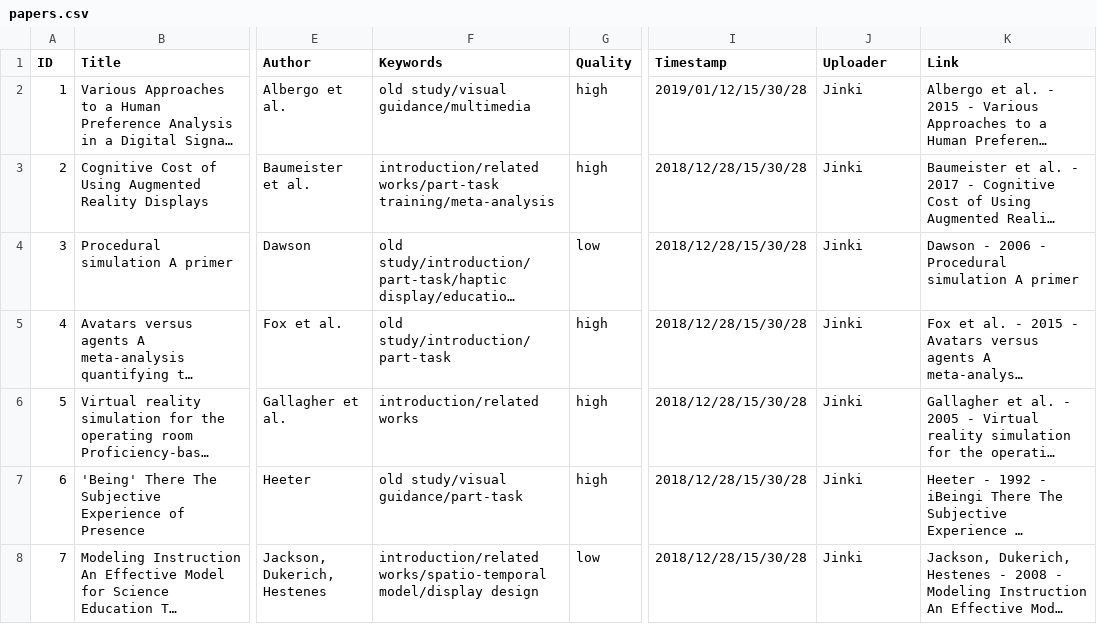
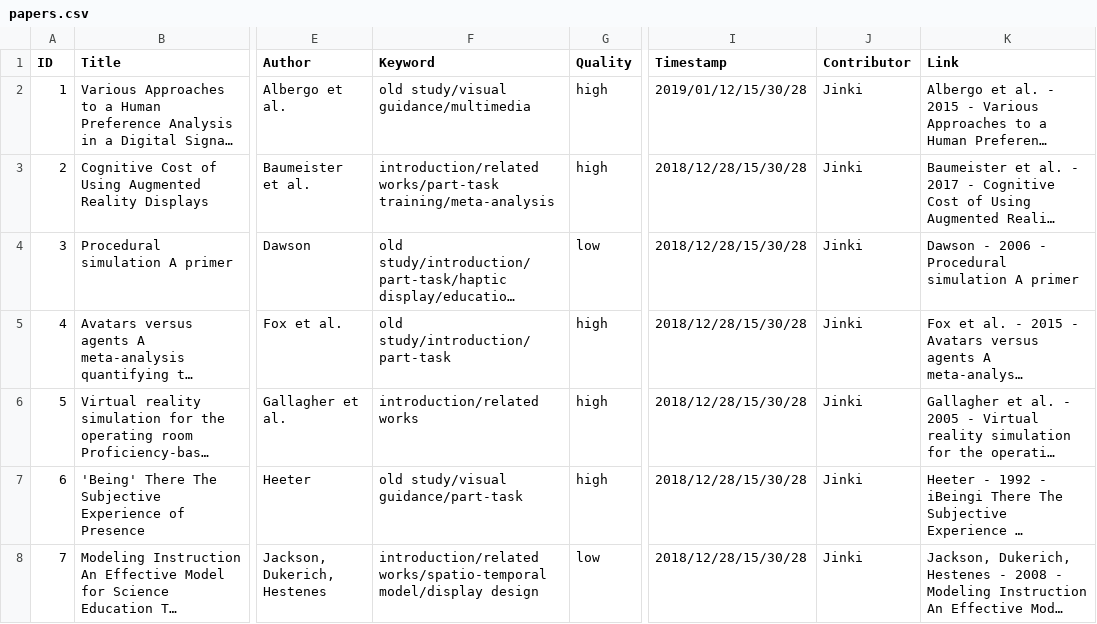
Before and after one commit to VirtualityForSafety/SharePaper, a CSV file: metadata/papers.csv, drawn as a sheet; only a part is shown, gaps mark what is left out; long unchanged cells end in …; the diff names each change by its address in the sheet, - before the commit and + after, or states it on an @@ line.

```diff
--- a/metadata/papers.csv
+++ b/metadata/papers.csv
-F1: Keywords
+F1: Keyword
-J1: Uploader
+J1: Contributor
```
Also changed, not shown: metadata/columns.csv, 2 other files.
